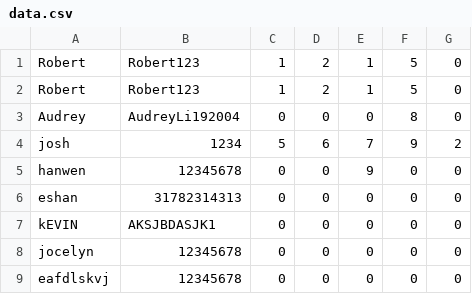
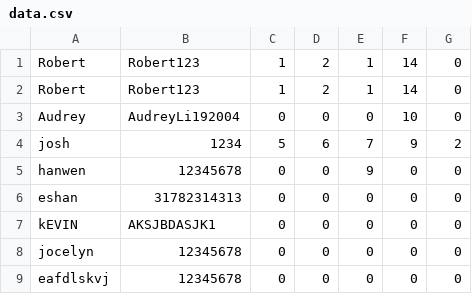
Before and after one commit to jocelyn-chang/digit-dynasty, a CSV file: data.csv, drawn as a sheet.

```diff
--- a/data.csv
+++ b/data.csv
@@ -1,4 +1,4 @@
-Robert,Robert123,1,2,1,5,0
-Robert,Robert123,1,2,1,5,0
-Audrey,AudreyLi192004,0,0,0,8,0
+Robert,Robert123,1,2,1,14,0
+Robert,Robert123,1,2,1,14,0
+Audrey,AudreyLi192004,0,0,0,10,0
 josh,1234,5,6,7,9,2
```
Also changed, not shown: 3 other files.
